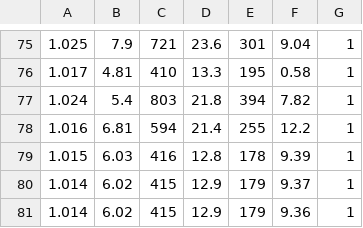
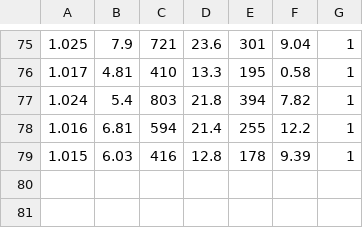
Before and after one commit to krenfix15/kidney-stones-prediction-agents, a CSV file: urineAnalyses.csv, drawn as a sheet; only a part is shown, gaps mark what is left out.

Commit message:
Added original urine analyses

```diff
--- a/urineAnalyses.csv
+++ b/urineAnalyses.csv
@@ -79,3 +79 @@
 1.015,6.03,416,12.8,178,9.39,1
-1.014,6.02,415,12.9,179,9.37,1
-1.014,6.02,415,12.9,179,9.36,1
```
